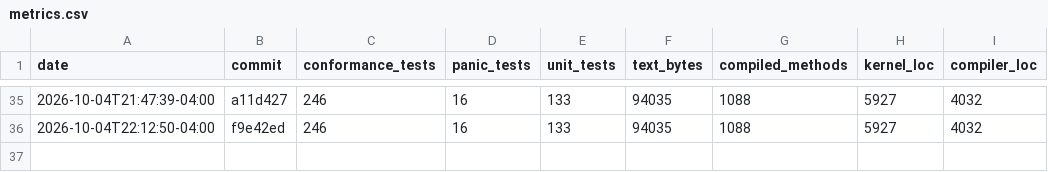
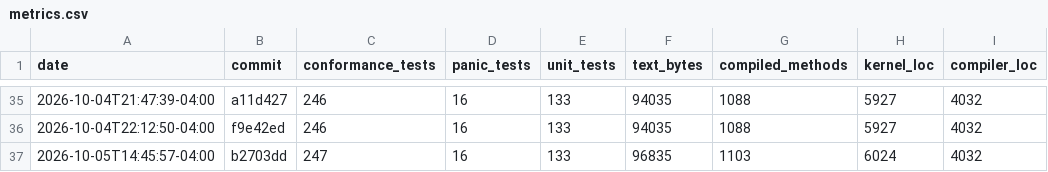
Before and after one commit to JackFurton/who-would-build-a-kernel-in-java, a CSV file: metrics.csv, drawn as a sheet; only a part is shown, gaps mark what is left out.

```diff
--- a/metrics.csv
+++ b/metrics.csv
@@ -36 +36,2 @@ date,commit,conformance_tests,panic_tests,unit_tests,text_bytes,compiled_methods
 2026-10-04T22:12:50-04:00,f9e42ed,246,16,133,94035,1088,5927,4032
+2026-10-05T14:45:57-04:00,b2703dd,247,16,133,96835,1103,6024,4032
```
Also changed, not shown: 2 other files.
